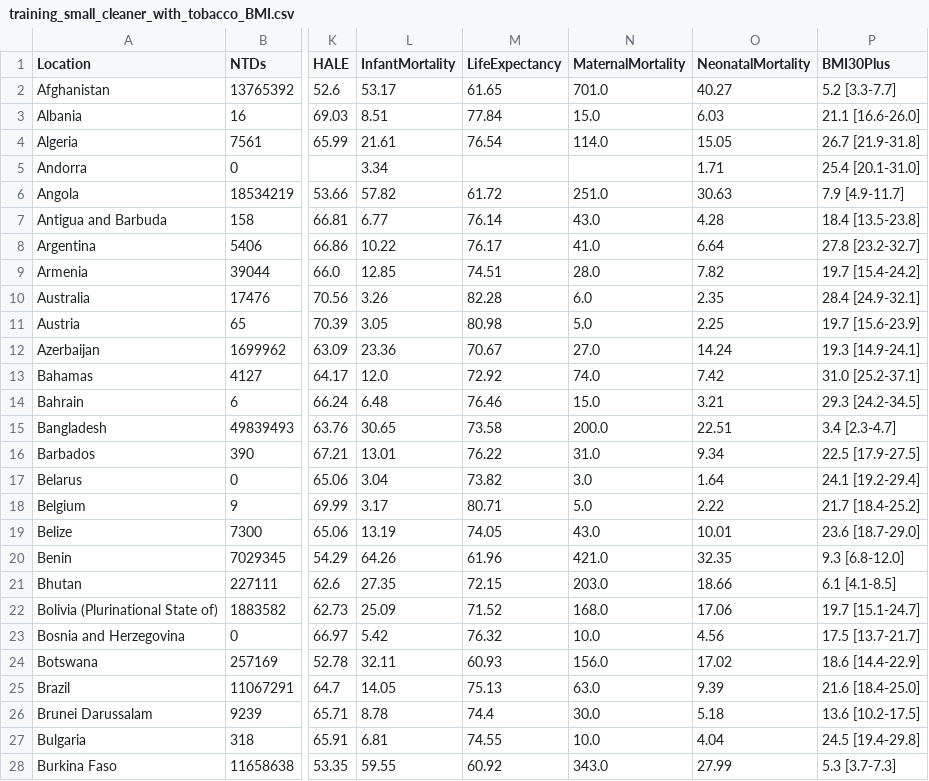
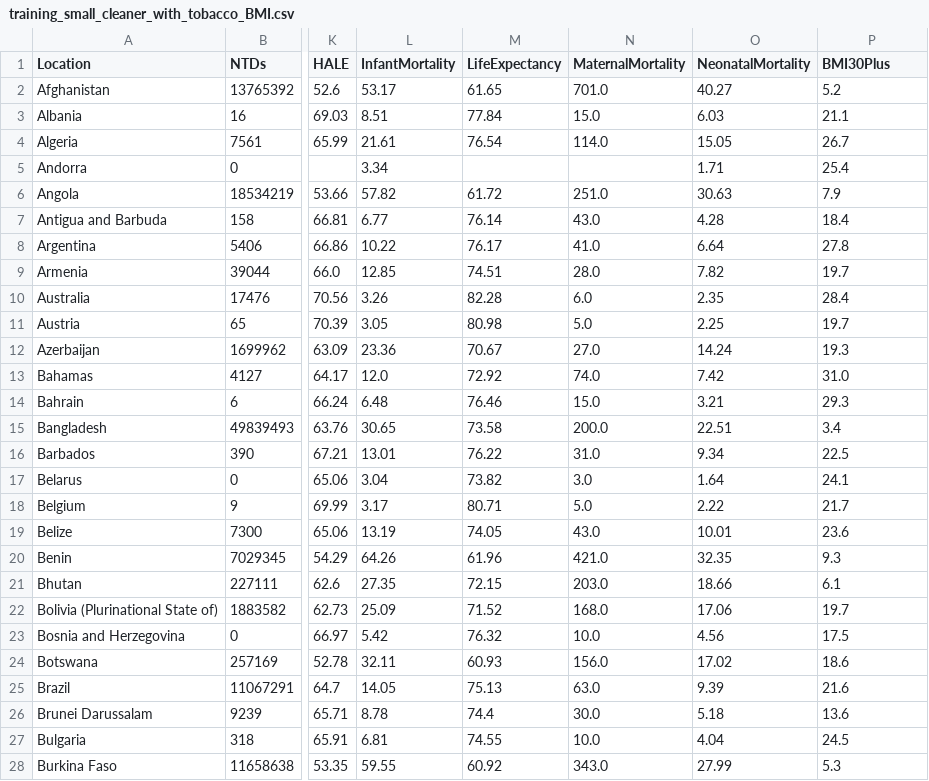
Before and after one commit to kwolf3/World_Health_Statistics_Project, a CSV file: training_small_cleaner_with_tobacco_BMI.csv, drawn as a sheet; only a part is shown, gaps mark what is left out; the diff covers the shown part only; the diff names each change by its address in the sheet, - before the commit and + after, or states it on an @@ line.

Commit message:
Remove BMI std dev

```diff
--- a/training_small_cleaner_with_tobacco_BMI.csv
+++ b/training_small_cleaner_with_tobacco_BMI.csv
-P2 (BMI30Plus): 5.2 [3.3-7.7]
+P2 (BMI30Plus): 5.2
-P3 (BMI30Plus): 21.1 [16.6-26.0]
+P3 (BMI30Plus): 21.1
-P4 (BMI30Plus): 26.7 [21.9-31.8]
+P4 (BMI30Plus): 26.7
-P5 (BMI30Plus): 25.4 [20.1-31.0]
+P5 (BMI30Plus): 25.4
-P6 (BMI30Plus): 7.9 [4.9-11.7]
+P6 (BMI30Plus): 7.9
-P7 (BMI30Plus): 18.4 [13.5-23.8]
+P7 (BMI30Plus): 18.4
-P8 (BMI30Plus): 27.8 [23.2-32.7]
+P8 (BMI30Plus): 27.8
-P9 (BMI30Plus): 19.7 [15.4-24.2]
+P9 (BMI30Plus): 19.7
-P10 (BMI30Plus): 28.4 [24.9-32.1]
+P10 (BMI30Plus): 28.4
-P11 (BMI30Plus): 19.7 [15.6-23.9]
+P11 (BMI30Plus): 19.7
-P12 (BMI30Plus): 19.3 [14.9-24.1]
+P12 (BMI30Plus): 19.3
-P13 (BMI30Plus): 31.0 [25.2-37.1]
+P13 (BMI30Plus): 31.0
-P14 (BMI30Plus): 29.3 [24.2-34.5]
+P14 (BMI30Plus): 29.3
-P15 (BMI30Plus): 3.4 [2.3-4.7]
+P15 (BMI30Plus): 3.4
-P16 (BMI30Plus): 22.5 [17.9-27.5]
+P16 (BMI30Plus): 22.5
-P17 (BMI30Plus): 24.1 [19.2-29.4]
+P17 (BMI30Plus): 24.1
-P18 (BMI30Plus): 21.7 [18.4-25.2]
+P18 (BMI30Plus): 21.7
-P19 (BMI30Plus): 23.6 [18.7-29.0]
+P19 (BMI30Plus): 23.6
-P20 (BMI30Plus): 9.3 [6.8-12.0]
+P20 (BMI30Plus): 9.3
-P21 (BMI30Plus): 6.1 [4.1-8.5]
+P21 (BMI30Plus): 6.1
-P22 (BMI30Plus): 19.7 [15.1-24.7]
+P22 (BMI30Plus): 19.7
-P23 (BMI30Plus): 17.5 [13.7-21.7]
+P23 (BMI30Plus): 17.5
-P24 (BMI30Plus): 18.6 [14.4-22.9]
+P24 (BMI30Plus): 18.6
-P25 (BMI30Plus): 21.6 [18.4-25.0]
+P25 (BMI30Plus): 21.6
-P26 (BMI30Plus): 13.6 [10.2-17.5]
+P26 (BMI30Plus): 13.6
-P27 (BMI30Plus): 24.5 [19.4-29.8]
+P27 (BMI30Plus): 24.5
-P28 (BMI30Plus): 5.3 [3.7-7.3]
+P28 (BMI30Plus): 5.3
```
Also changed, not shown: 162 edited cells elsewhere in this file.
